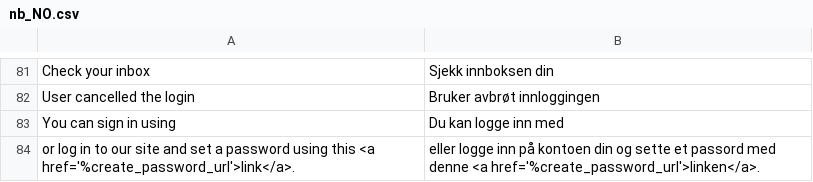
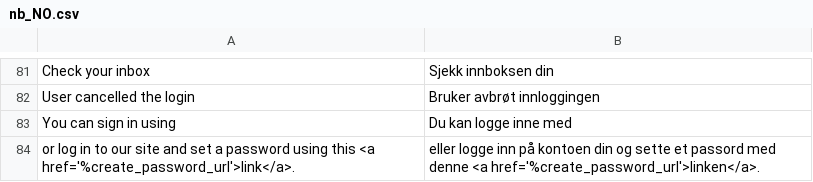
Before and after one commit to vippsas/vipps-login-magento, a CSV file: i18n/nb_NO.csv, drawn as a sheet; only a part is shown, gaps mark what is left out; the diff names each change by its address in the sheet, - before the commit and + after, or states it on an @@ line.

```diff
--- a/i18n/nb_NO.csv
+++ b/i18n/nb_NO.csv
-B83: Du kan logge inn med
+B83: Du kan logge inne med
```
Also changed, not shown: 1 other file.
